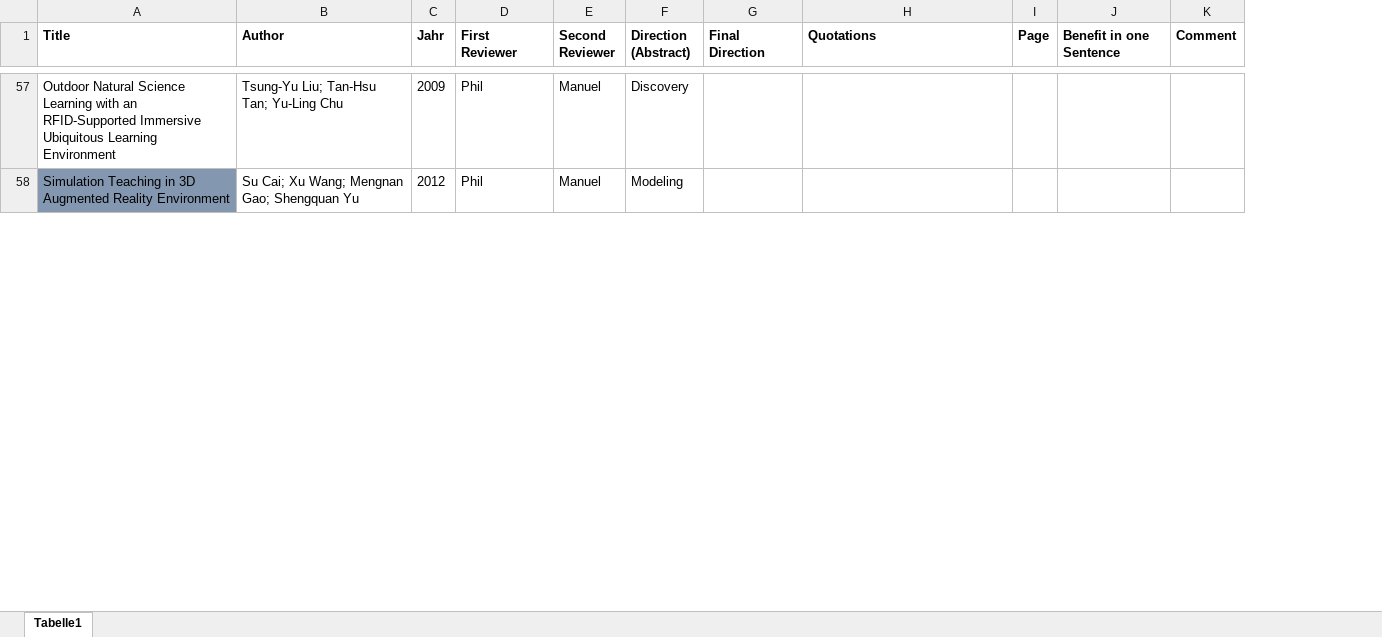
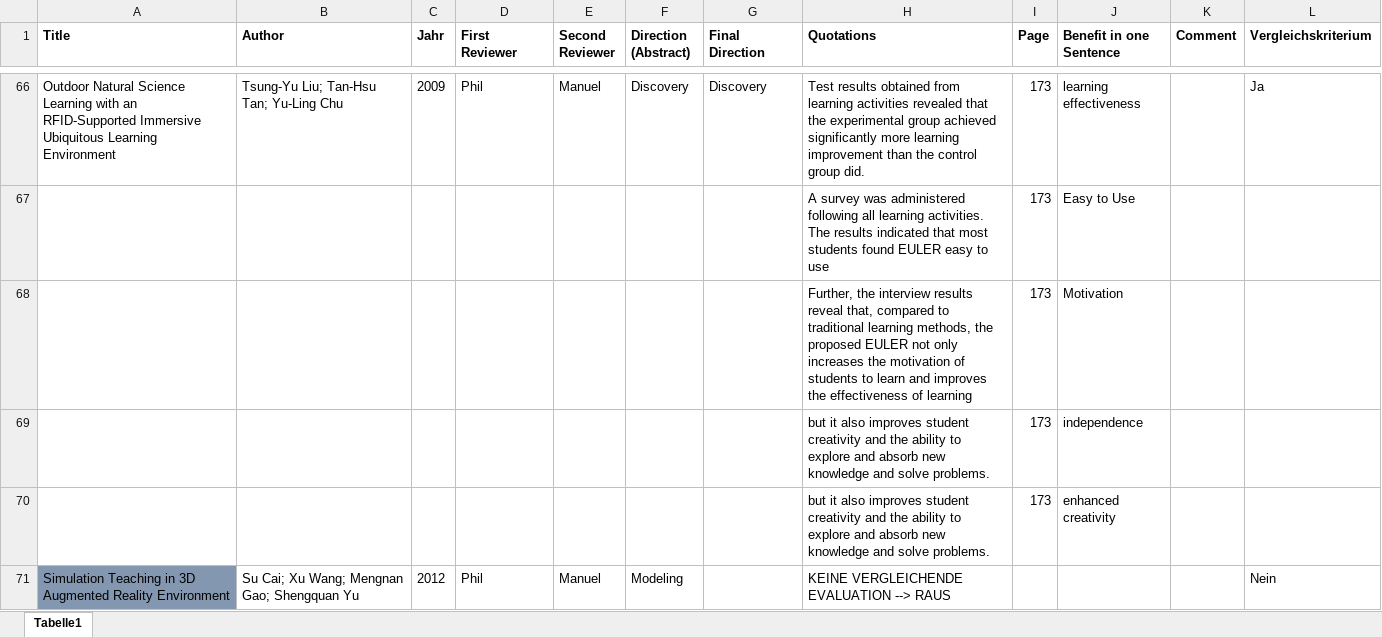
Before and after one commit to pdiegmann/AR-Education, an Excel workbook: Review_Manuel.xlsx, sheet Tabelle1, drawn as a sheet; only a part is shown, gaps mark what is left out; values as stored, in another font and other column widths than the file's, no borders; addresses are those after the commit; the diff covers the shown part only; the diff names each change by its address in the sheet, - before the commit and + after, or states it on an @@ line.

```diff
--- a/Review_Manuel.xlsx (sheet Tabelle1)
+++ b/Review_Manuel.xlsx (sheet Tabelle1)
+column L (Vergleichskriterium), row 66: Ja; row 71: Nein
-G66 (Final Direction): (empty)
+G66 (Final Direction): Discovery
-H66 (Quotations): (empty)
+H66 (Quotations): Test results obtained from learning activities revealed that the experimental group achieved significantly more learning improvement than the control group did.
-I66 (Page): (empty)
+I66 (Page): 173
-J66 (Benefit in one Sentence): (empty)
+J66 (Benefit in one Sentence): learning effectiveness
+row 67:  |  |  |  |  |  |  | A survey was administered following all learning activities. The results indicated that most students found EULER easy to use | 173 | Easy to Use
+row 68:  |  |  |  |  |  |  | Further, the interview results reveal that, compared to traditional learning methods, the proposed EULER not only increases the motivation of students to learn and improves the effectiveness of learning | 173 | Motivation
+row 69:  |  |  |  |  |  |  | but it also improves student creativity and the ability to explore and absorb new knowledge and solve problems. | 173 | independence
+row 70:  |  |  |  |  |  |  | but it also improves student creativity and the ability to explore and absorb new knowledge and solve problems. | 173 | enhanced creativity
-H71 (Quotations): (empty)
+H71 (Quotations): KEINE VERGLEICHENDE EVALUATION --> RAUS
```
Also changed, not shown: 22 added rows, 52 edited cells and cell formats elsewhere in this sheet, 5 other files.
